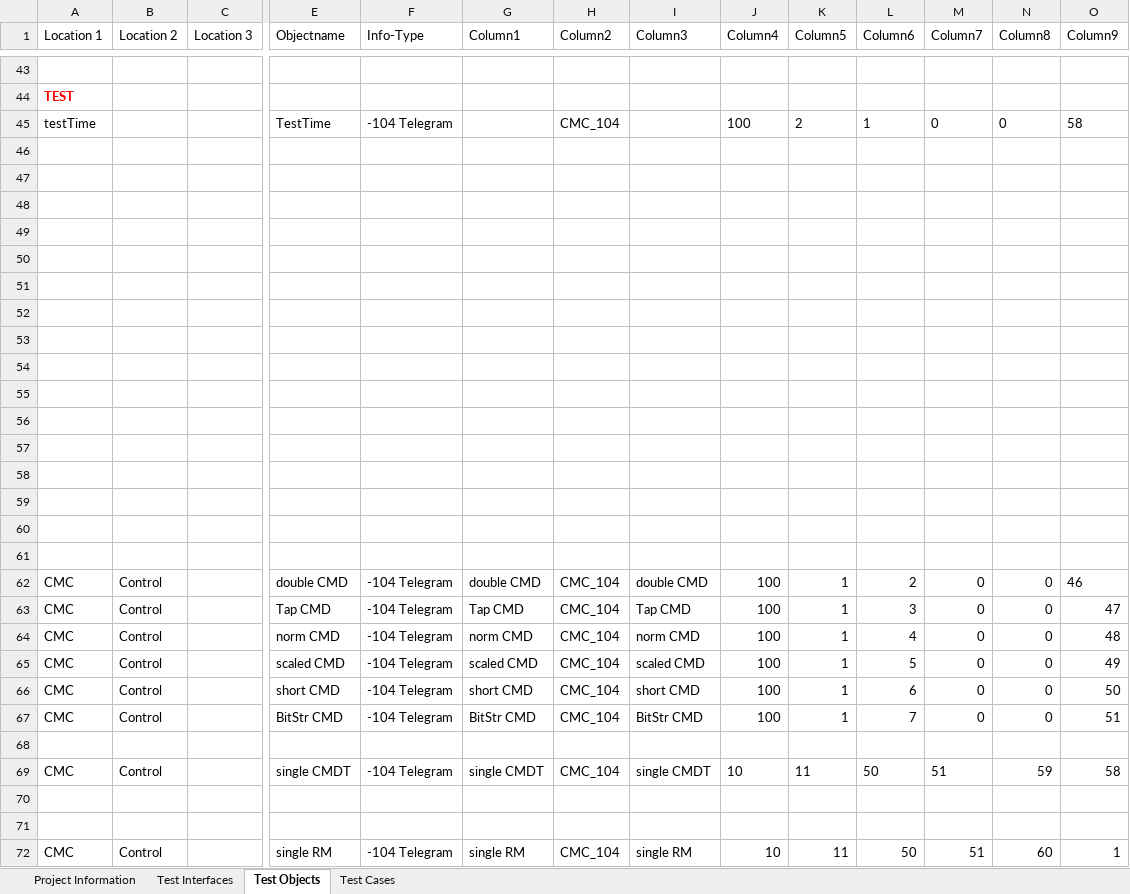
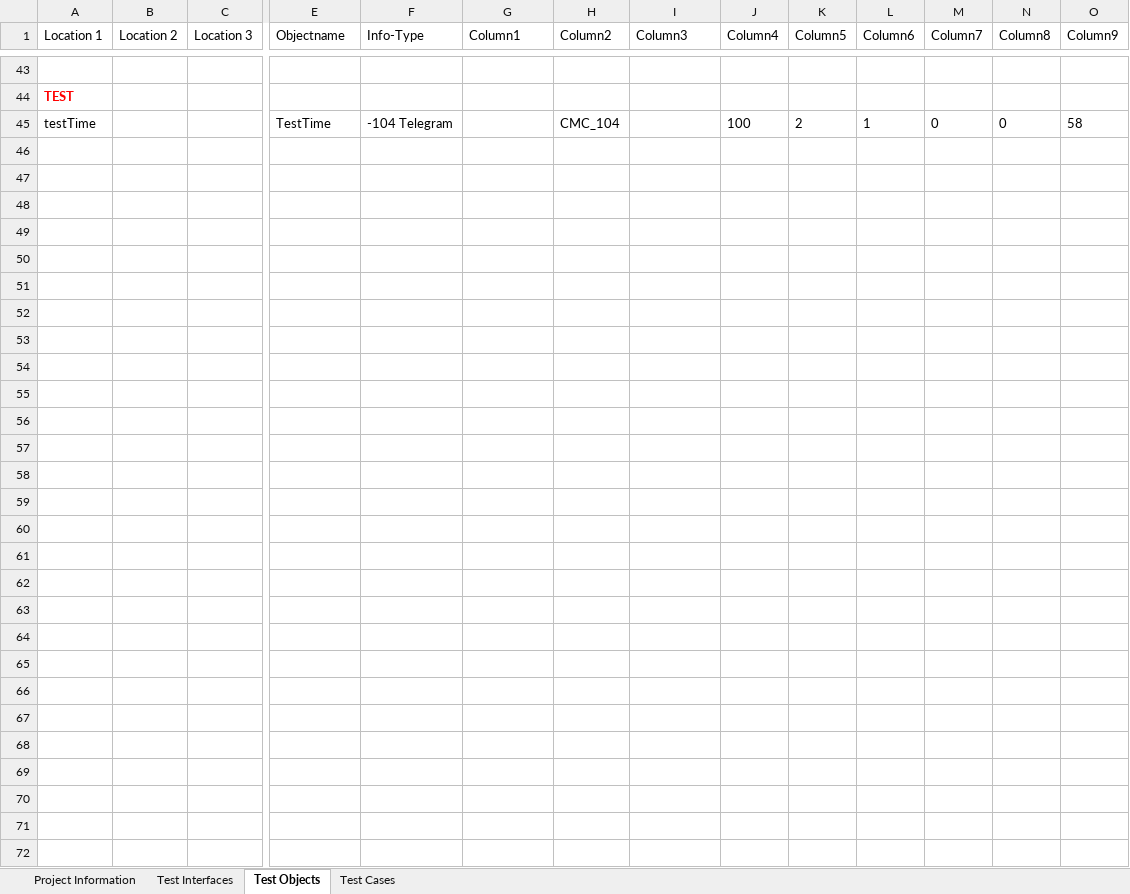
Before and after one commit to Pfannex/CMC-104_Mapper, an Excel workbook: SITIPE/SITIPE_Config.xlsm, sheet Test Objects, drawn as a sheet; only a part is shown, gaps mark what is left out; values as stored, in another font and other column widths than the file's, no borders; table styles not drawn; rows hold the shown columns only; the diff names each change by its address in the sheet, - before the commit and + after, or states it on an @@ line.

Commit message:
save config

```diff
--- a/SITIPE/SITIPE_Config.xlsm (sheet Test Objects)
+++ b/SITIPE/SITIPE_Config.xlsm (sheet Test Objects)
-row 46: (empty)
-row 47: (empty)
-row 48: (empty)
-row 49: (empty)
-row 50: (empty)
-row 51: (empty)
-row 52: (empty)
-row 53: (empty)
-row 54: (empty)
-row 55: (empty)
-row 56: (empty)
-row 57: (empty)
-row 58: (empty)
-row 59: (empty)
-row 60: (empty)
-row 61: (empty)
-row 62: CMC | Control |  | double CMD | -104 Telegram | double CMD | CMC_104 | double CMD | 100 | 1 | 2 | 0 | 0 | 46
-row 63: CMC | Control |  | Tap CMD | -104 Telegram | Tap CMD | CMC_104 | Tap CMD | 100 | 1 | 3 | 0 | 0 | 47
-row 64: CMC | Control |  | norm CMD | -104 Telegram | norm CMD | CMC_104 | norm CMD | 100 | 1 | 4 | 0 | 0 | 48
-row 65: CMC | Control |  | scaled CMD | -104 Telegram | scaled CMD | CMC_104 | scaled CMD | 100 | 1 | 5 | 0 | 0 | 49
-row 66: CMC | Control |  | short CMD | -104 Telegram | short CMD | CMC_104 | short CMD | 100 | 1 | 6 | 0 | 0 | 50
-row 67: CMC | Control |  | BitStr CMD | -104 Telegram | BitStr CMD | CMC_104 | BitStr CMD | 100 | 1 | 7 | 0 | 0 | 51
-row 68: (empty)
-row 69: CMC | Control |  | single CMDT | -104 Telegram | single CMDT | CMC_104 | single CMDT | 10 | 11 | 50 | 51 | 59 | 58
-row 70: (empty)
-row 71: (empty)
-row 72: CMC | Control |  | single RM | -104 Telegram | single RM | CMC_104 | single RM | 10 | 11 | 50 | 51 | 60 | 1
```
